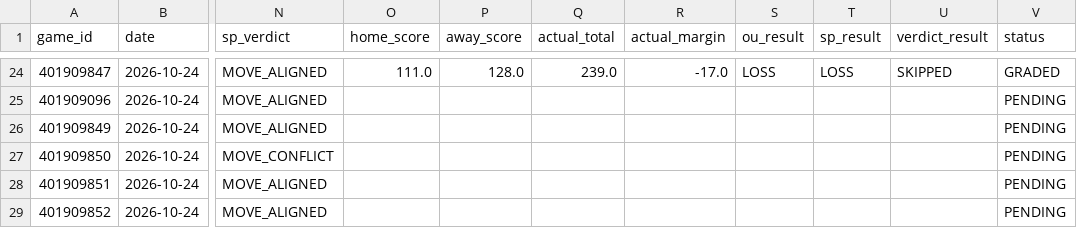
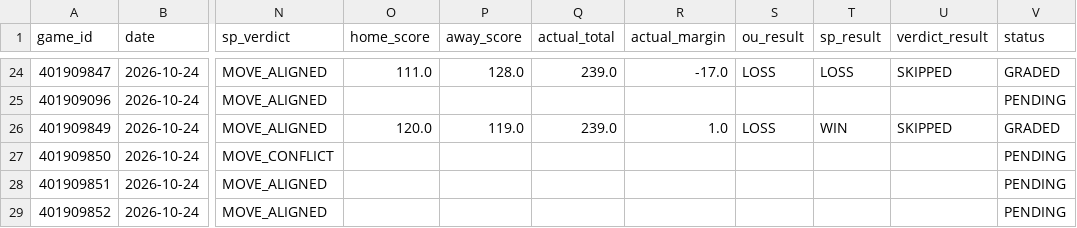
Before and after one commit to Thakky001/NBA, a CSV file: data/raw/predictions_ledger.csv, drawn as a sheet; only a part is shown, gaps mark what is left out; the diff names each change by its address in the sheet, - before the commit and + after, or states it on an @@ line.

```diff
--- a/data/raw/predictions_ledger.csv
+++ b/data/raw/predictions_ledger.csv
-O26 (home_score): (empty)
+O26 (home_score): 120.0
-P26 (away_score): (empty)
+P26 (away_score): 119.0
-Q26 (actual_total): (empty)
+Q26 (actual_total): 239.0
-R26 (actual_margin): (empty)
+R26 (actual_margin): 1.0
-S26 (ou_result): (empty)
+S26 (ou_result): LOSS
-T26 (sp_result): (empty)
+T26 (sp_result): WIN
-U26 (verdict_result): (empty)
+U26 (verdict_result): SKIPPED
-V26 (status): PENDING
+V26 (status): GRADED
```
